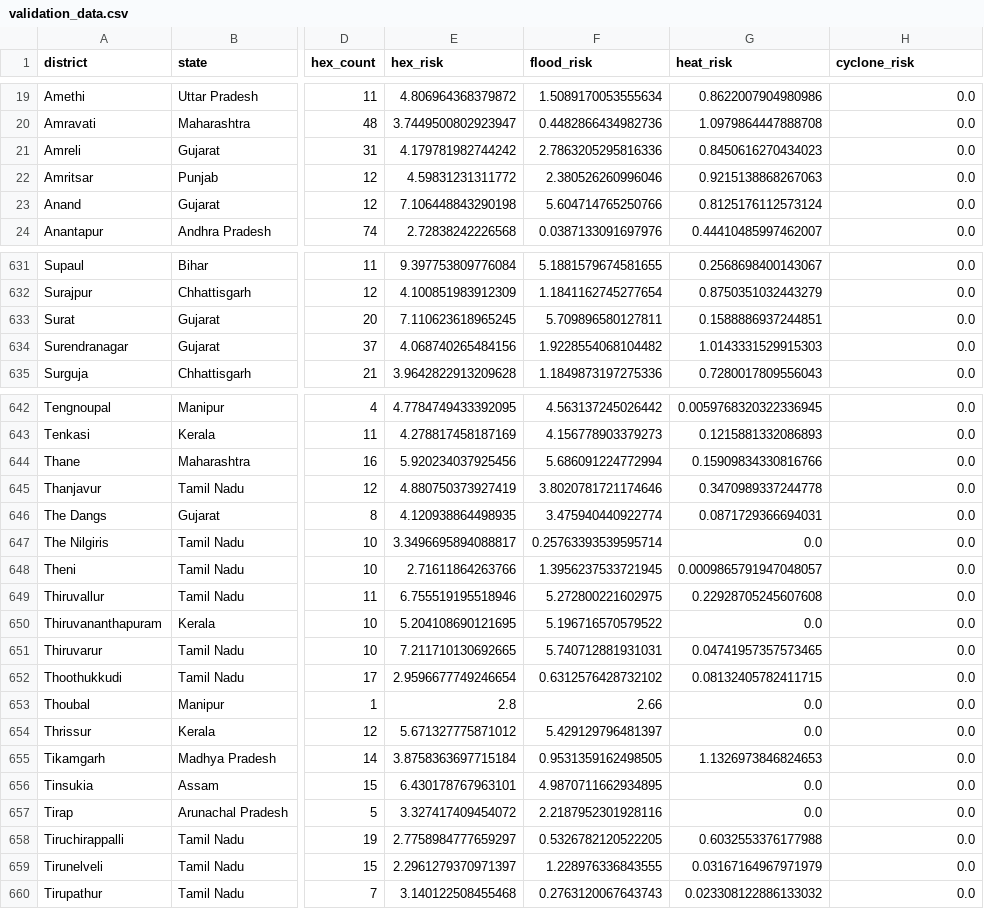
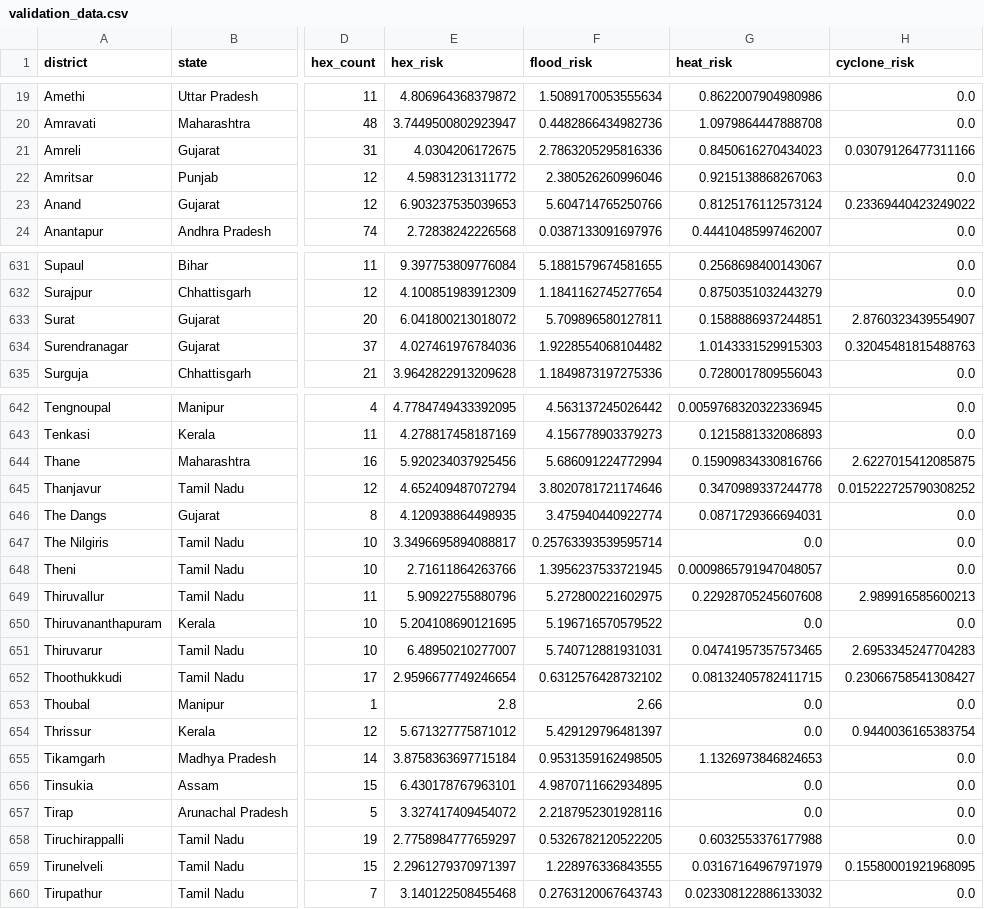
Before and after one commit to climestripeshift/climreswash, a CSV file: reports/validation_data.csv, drawn as a sheet; only a part is shown, gaps mark what is left out; the diff covers the shown part only; the diff names each change by its address in the sheet, - before the commit and + after, or states it on an @@ line.

```diff
--- a/reports/validation_data.csv
+++ b/reports/validation_data.csv
-E21 (hex_risk): 4.179781982744242
+E21 (hex_risk): 4.0304206172675
-H21 (cyclone_risk): 0.0
+H21 (cyclone_risk): 0.03079126477311166
-E23 (hex_risk): 7.106448843290198
+E23 (hex_risk): 6.903237535039653
-H23 (cyclone_risk): 0.0
+H23 (cyclone_risk): 0.23369440423249022
-E633 (hex_risk): 7.110623618965245
+E633 (hex_risk): 6.041800213018072
-H633 (cyclone_risk): 0.0
+H633 (cyclone_risk): 2.8760323439554907
-E634 (hex_risk): 4.068740265484156
+E634 (hex_risk): 4.027461976784036
-H634 (cyclone_risk): 0.0
+H634 (cyclone_risk): 0.32045481815488763
-H644 (cyclone_risk): 0.0
+H644 (cyclone_risk): 2.6227015412085875
-E645 (hex_risk): 4.880750373927419
+E645 (hex_risk): 4.652409487072794
-H645 (cyclone_risk): 0.0
+H645 (cyclone_risk): 0.015222725790308252
-E649 (hex_risk): 6.755519195518946
+E649 (hex_risk): 5.90922755880796
-H649 (cyclone_risk): 0.0
+H649 (cyclone_risk): 2.989916585600213
-E651 (hex_risk): 7.211710130692665
+E651 (hex_risk): 6.48950210277007
-H651 (cyclone_risk): 0.0
+H651 (cyclone_risk): 2.6953345247704283
-H652 (cyclone_risk): 0.0
+H652 (cyclone_risk): 0.23066758541308427
-H654 (cyclone_risk): 0.0
+H654 (cyclone_risk): 0.9440036165383754
-H659 (cyclone_risk): 0.0
+H659 (cyclone_risk): 0.15580001921968095
```
Also changed, not shown: 107 edited cells elsewhere in this file, 1 other file.
